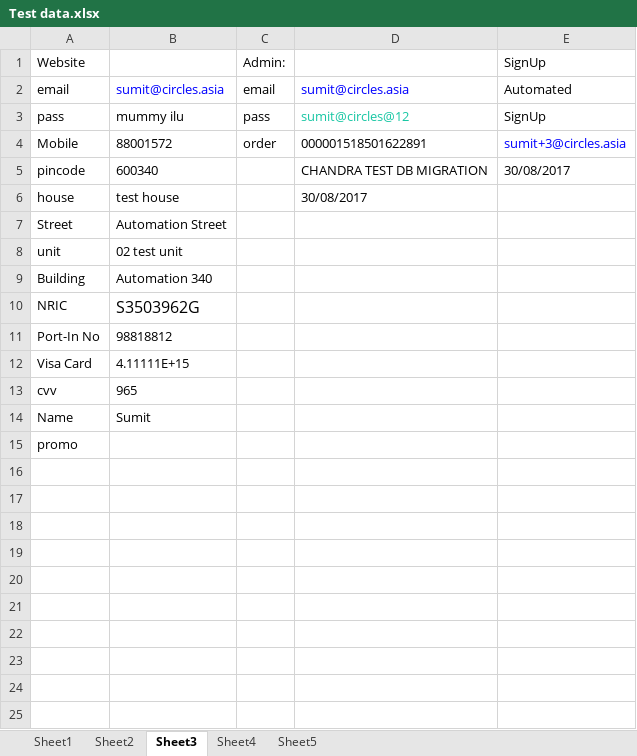
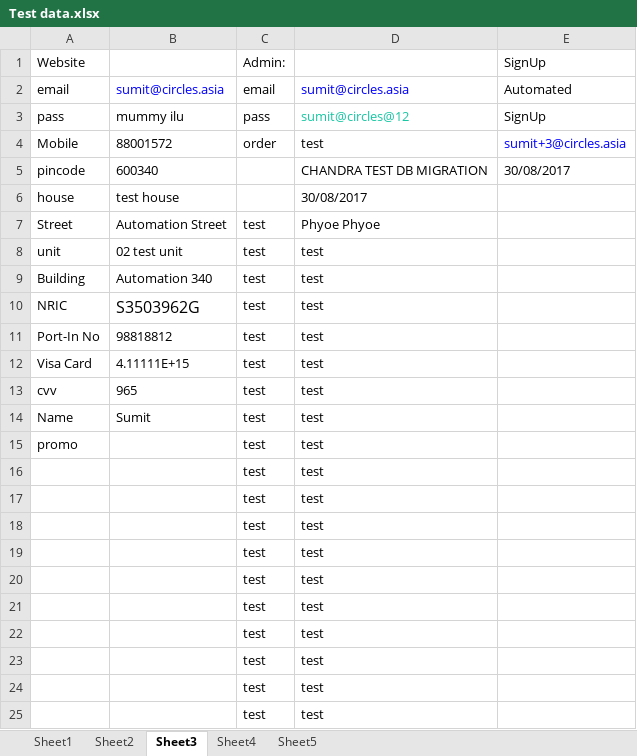
Before and after one commit to skiitbbs/CirclesLife, an Excel workbook: src/Test data.xlsx, sheet Sheet3, drawn as a sheet; values as stored, in another font and other column widths than the file's, no borders; the diff names each change by its address in the sheet, - before the commit and + after, or states it on an @@ line.

```diff
--- a/src/Test data.xlsx (sheet Sheet3)
+++ b/src/Test data.xlsx (sheet Sheet3)
-D4: 000001518501622891
+D4: test
-C7:C15: (empty)
+C7:C15: test
-D7: (empty)
+D7: Phyoe Phyoe
-D8:D15: (empty)
+D8:D15: test
+row 16:  |  | test | test
+row 17:  |  | test | test
+row 18:  |  | test | test
+row 19:  |  | test | test
+row 20:  |  | test | test
+row 21:  |  | test | test
+row 22:  |  | test | test
+row 23:  |  | test | test
+row 24:  |  | test | test
+row 25:  |  | test | test
```
Also changed, not shown: sheet Sheet5, 40 other files.
